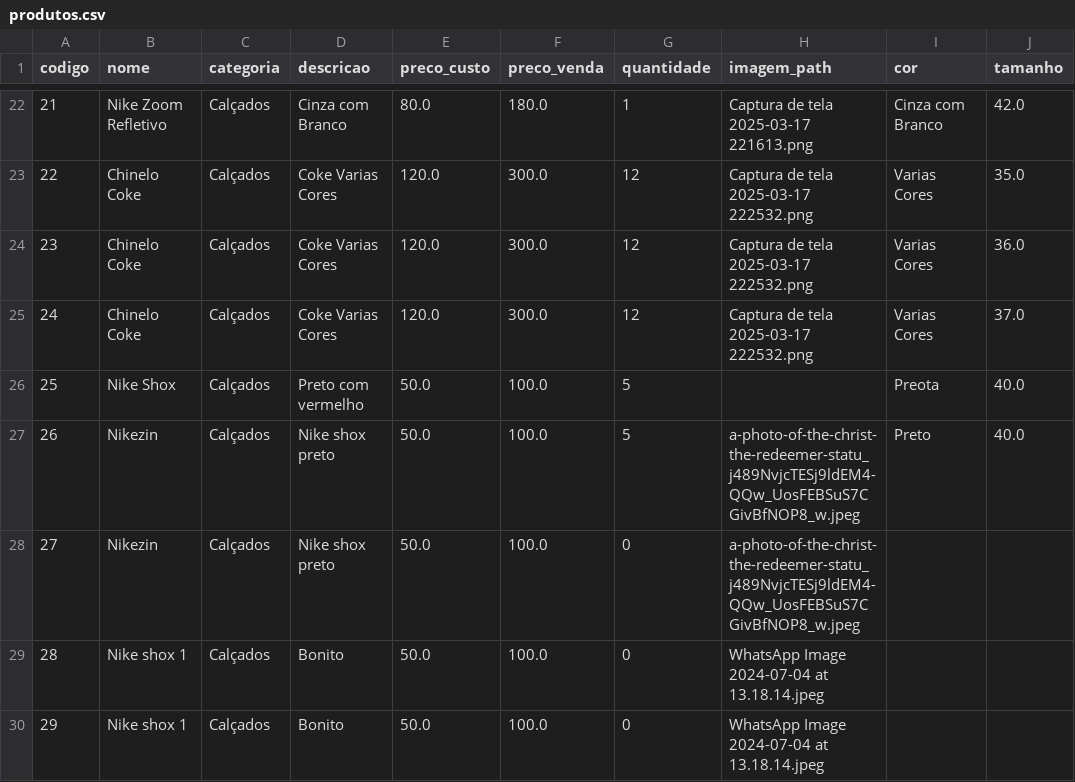
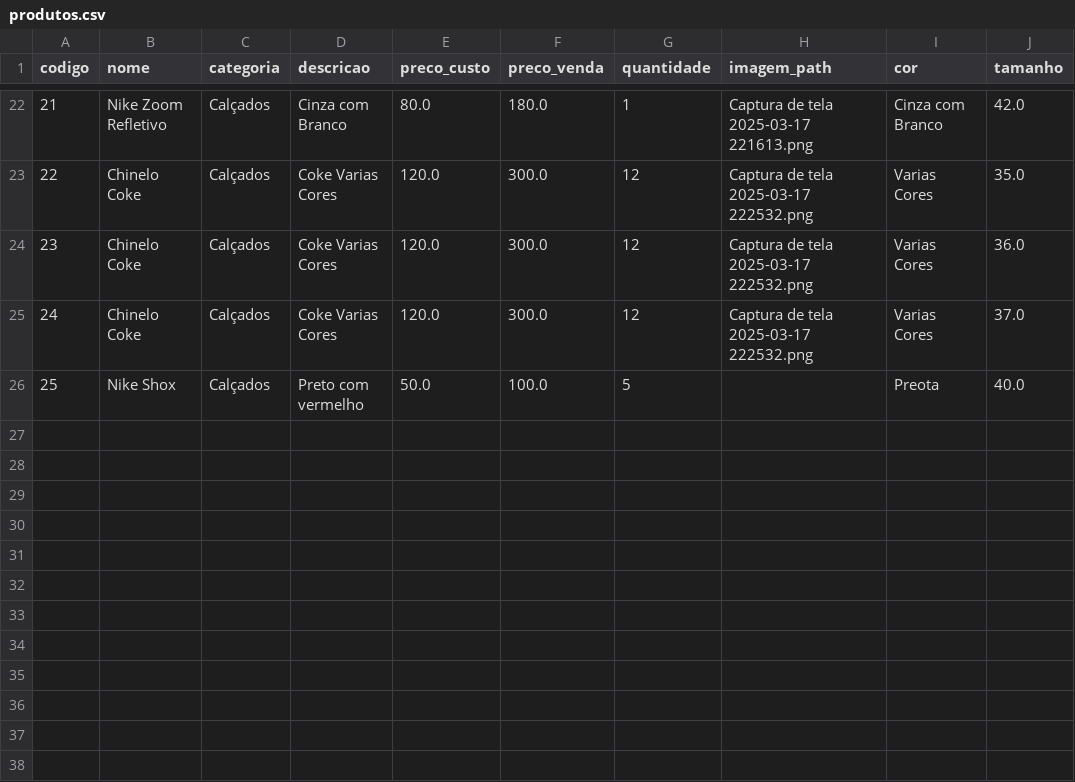
Before and after one commit to tuffixible/ManagerStore, a CSV file: data/produtos.csv, drawn as a sheet; only a part is shown, gaps mark what is left out.

```diff
--- a/data/produtos.csv
+++ b/data/produtos.csv
@@ -26,5 +26 @@ codigo,nome,categoria,descricao,preco_custo,preco_venda,quantidade,imagem_path,c
 25,Nike Shox,Calçados,Preto com vermelho,50.0,100.0,5,,Preota,40.0
-26,Nikezin,Calçados,Nike shox preto,50.0,100.0,5,a-photo-of-the-christ-the-redeemer-statu_j489NvjcTESj9ldEM4-QQw_UosFEBSuS7CGivBfNOP8_w.jpeg,Preto,40.0
-27,Nikezin,Calçados,Nike shox preto,50.0,100.0,0,a-photo-of-the-christ-the-redeemer-statu_j489NvjcTESj9ldEM4-QQw_UosFEBSuS7CGivBfNOP8_w.jpeg,,
-28,Nike shox 1,Calçados,Bonito,50.0,100.0,0,WhatsApp Image 2024-07-04 at 13.18.14.jpeg,,
-29,Nike shox 1,Calçados,Bonito,50.0,100.0,0,WhatsApp Image 2024-07-04 at 13.18.14.jpeg,,
```
